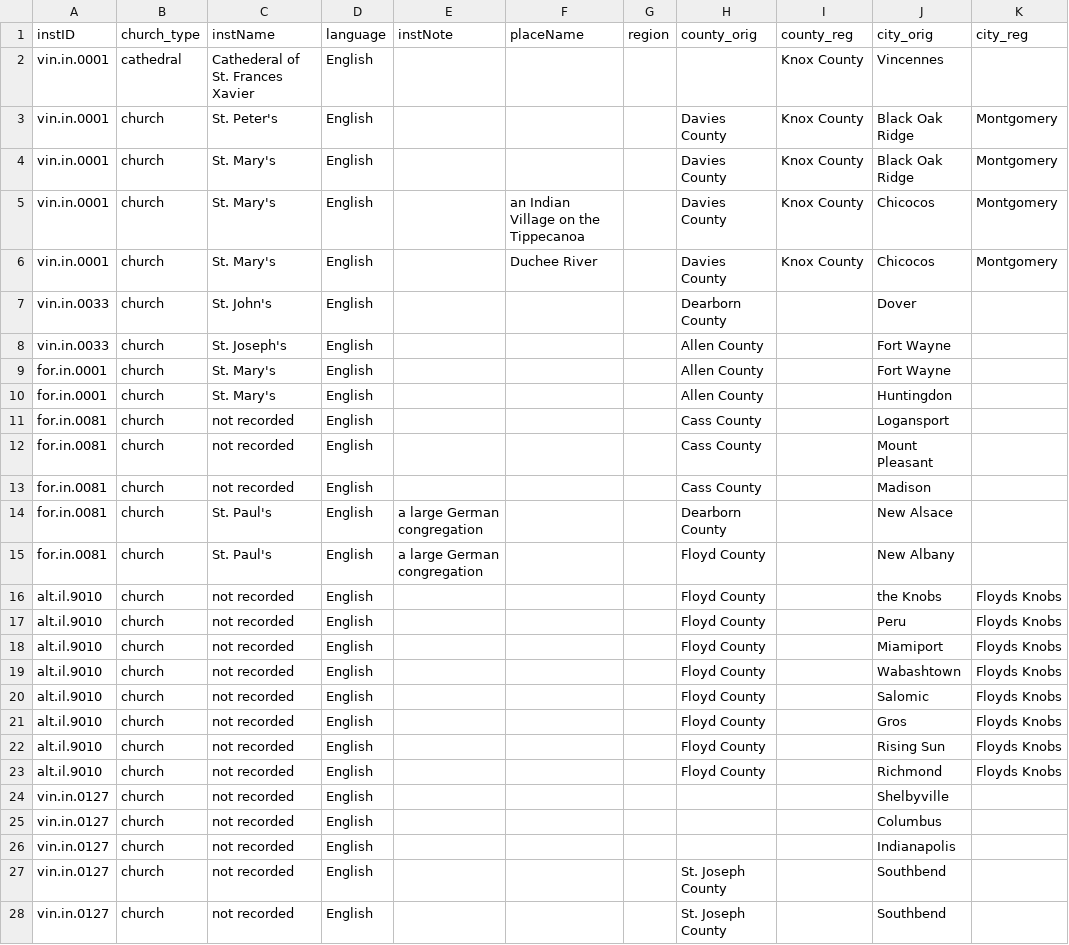
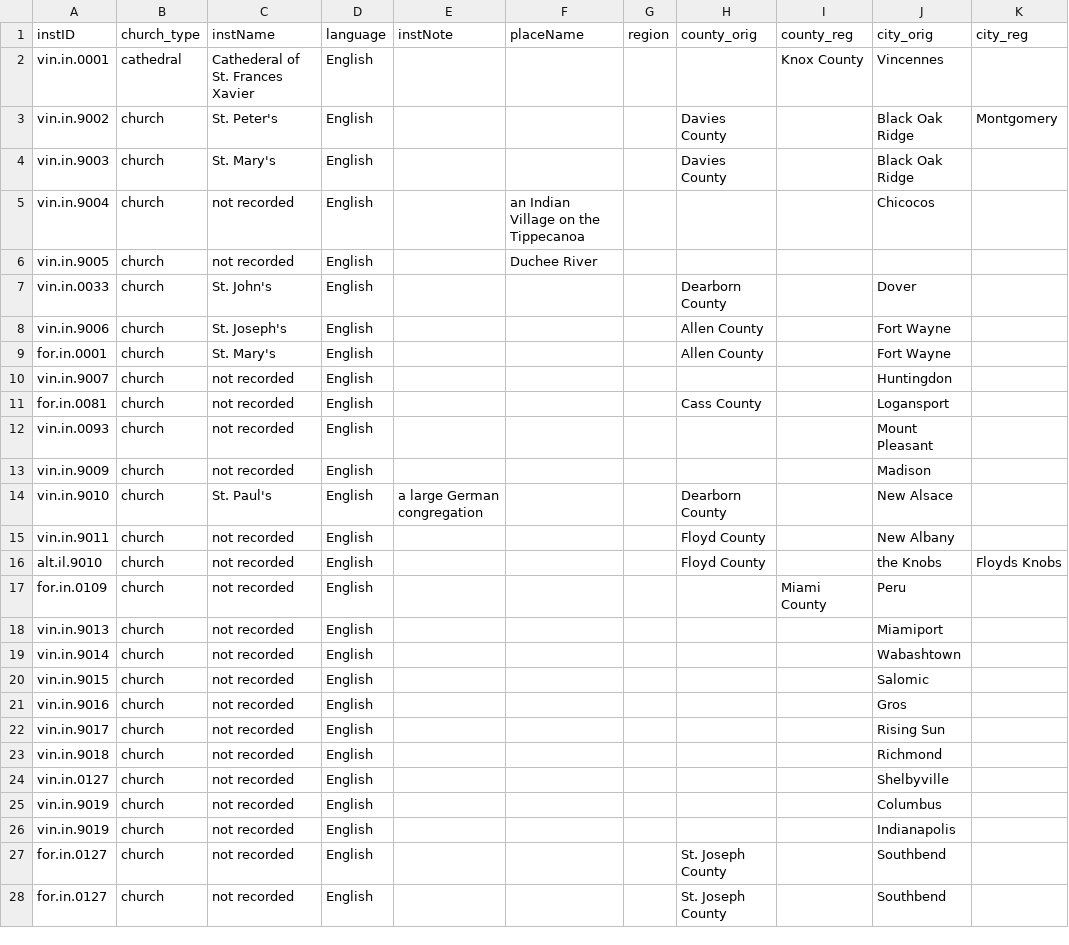
Before and after one commit to YuchenX063/Almanacs-Preprocess, a CSV file: processed/Vincennes1836.csv, drawn as a sheet; only a part is shown; the diff covers the shown part only; the diff names each change by its address in the sheet, - before the commit and + after, or states it on an @@ line.

```diff
--- a/processed/Vincennes1836.csv
+++ b/processed/Vincennes1836.csv
-A3 (instID): vin.in.0001
+A3 (instID): vin.in.9002
-I3:I6 (county_reg): Knox County
+I3:I6 (county_reg): (empty)
-A4 (instID): vin.in.0001
+A4 (instID): vin.in.9003
-K4:K6 (city_reg): Montgomery
+K4:K6 (city_reg): (empty)
-A5 (instID): vin.in.0001
+A5 (instID): vin.in.9004
-C5:C6 (instName): St. Mary's
+C5:C6 (instName): not recorded
-H5:H6 (county_orig): Davies County
+H5:H6 (county_orig): (empty)
-A6 (instID): vin.in.0001
+A6 (instID): vin.in.9005
-J6 (city_orig): Chicocos
+J6 (city_orig): (empty)
-A8 (instID): vin.in.0033
+A8 (instID): vin.in.9006
-A10 (instID): for.in.0001
+A10 (instID): vin.in.9007
-C10 (instName): St. Mary's
+C10 (instName): not recorded
-H10 (county_orig): Allen County
+H10 (county_orig): (empty)
-A12 (instID): for.in.0081
+A12 (instID): vin.in.0093
-H12:H13 (county_orig): Cass County
+H12:H13 (county_orig): (empty)
-A13 (instID): for.in.0081
+A13 (instID): vin.in.9009
-A14 (instID): for.in.0081
+A14 (instID): vin.in.9010
-A15 (instID): for.in.0081
+A15 (instID): vin.in.9011
-C15 (instName): St. Paul's
+C15 (instName): not recorded
-E15 (instNote): a large German congregation
+E15 (instNote): (empty)
-A17 (instID): alt.il.9010
+A17 (instID): for.in.0109
-H17:H23 (county_orig): Floyd County
+H17:H23 (county_orig): (empty)
-I17 (county_reg): (empty)
+I17 (county_reg): Miami County
-K17:K23 (city_reg): Floyds Knobs
+K17:K23 (city_reg): (empty)
-A18 (instID): alt.il.9010
+A18 (instID): vin.in.9013
-A19 (instID): alt.il.9010
+A19 (instID): vin.in.9014
-A20 (instID): alt.il.9010
+A20 (instID): vin.in.9015
-A21 (instID): alt.il.9010
+A21 (instID): vin.in.9016
-A22 (instID): alt.il.9010
+A22 (instID): vin.in.9017
-A23 (instID): alt.il.9010
+A23 (instID): vin.in.9018
-A25:A26 (instID): vin.in.0127
+A25:A26 (instID): vin.in.9019
-A27:A28 (instID): vin.in.0127
+A27:A28 (instID): for.in.0127
```
Also changed, not shown: 40 edited cells elsewhere in this file, processed/Charleston1837.csv, processed/Cincinnati1837.csv, 23 other files.
